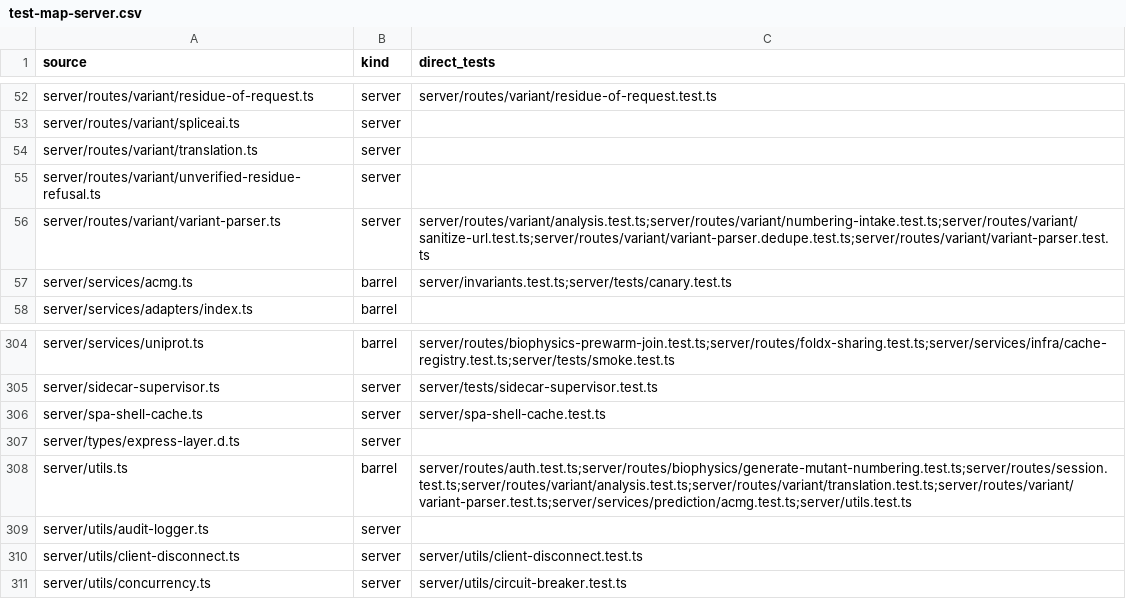
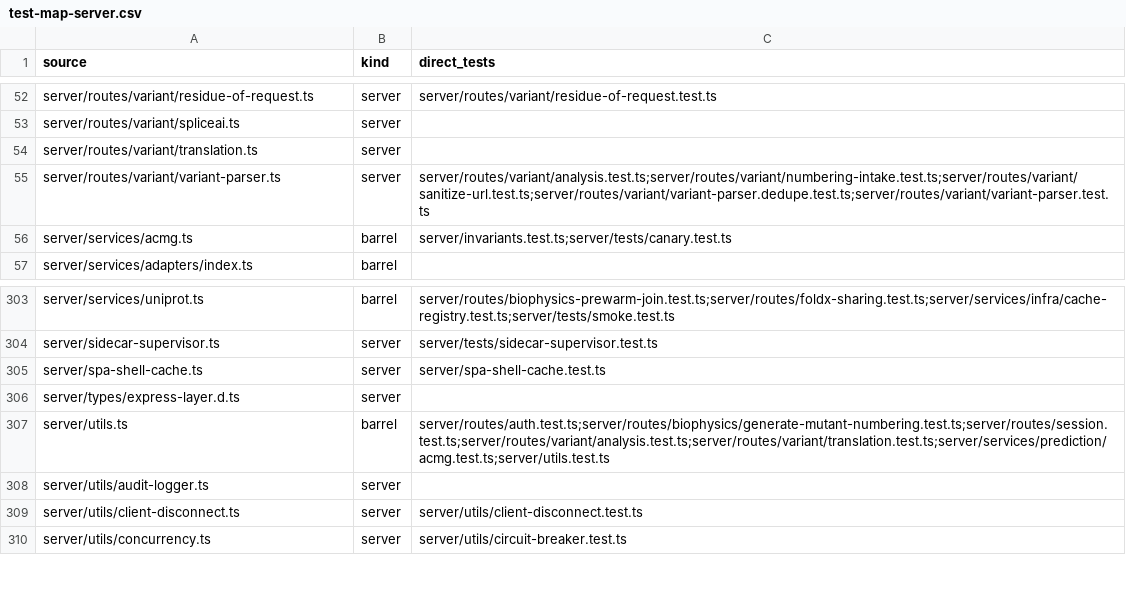
Before and after one commit to Huthaifa-HajAhmad/Missense-Structural-Explorer, a CSV file: doc/code-map/test-map-server.csv, drawn as a sheet; only a part is shown, gaps mark what is left out.

```diff
--- a/doc/code-map/test-map-server.csv
+++ b/doc/code-map/test-map-server.csv
@@ -54,3 +54,2 @@ server/routes/variant/spliceai.ts,server,
 server/routes/variant/translation.ts,server,
-server/routes/variant/unverified-residue-refusal.ts,server,
 server/routes/variant/variant-parser.ts,server,server/routes/variant/analysis.test.ts;server/routes/variant/numbering-intake.test.ts;server/routes/variant/sanitize-url.test.ts;server/routes/variant/variant-parser.dedupe.test.ts;server/routes/variant/variant-parser.test.ts
@@ -307,3 +306,3 @@ server/spa-shell-cache.ts,server,server/spa-shell-cache.test.ts
 server/types/express-layer.d.ts,server,
-server/utils.ts,barrel,server/routes/auth.test.ts;server/routes/biophysics/generate-mutant-numbering.test.ts;server/routes/session.test.ts;server/routes/variant/analysis.test.ts;server/routes/variant/translation.test.ts;server/routes/variant/variant-parser.test.ts;server/services/prediction/acmg.test.ts;server/utils.test.ts
+server/utils.ts,barrel,server/routes/auth.test.ts;server/routes/biophysics/generate-mutant-numbering.test.ts;server/routes/session.test.ts;server/routes/variant/analysis.test.ts;server/routes/variant/translation.test.ts;server/services/prediction/acmg.test.ts;server/utils.test.ts
 server/utils/audit-logger.ts,server,
```
Also changed, not shown: doc/code-map/test-map-src.csv, 13 other files.
